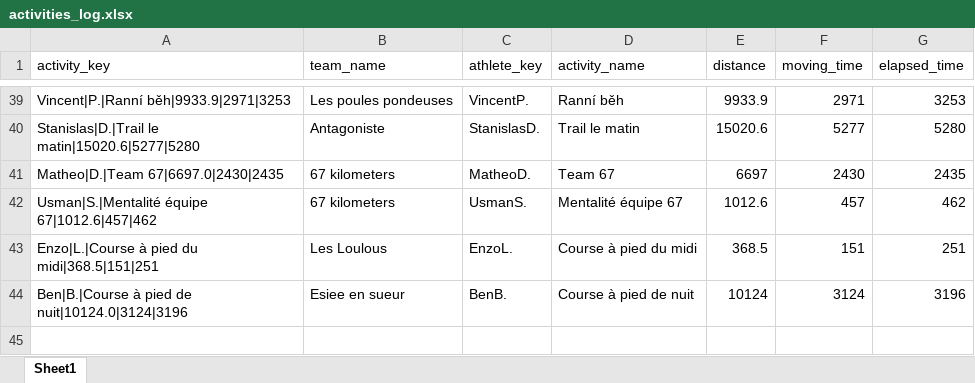
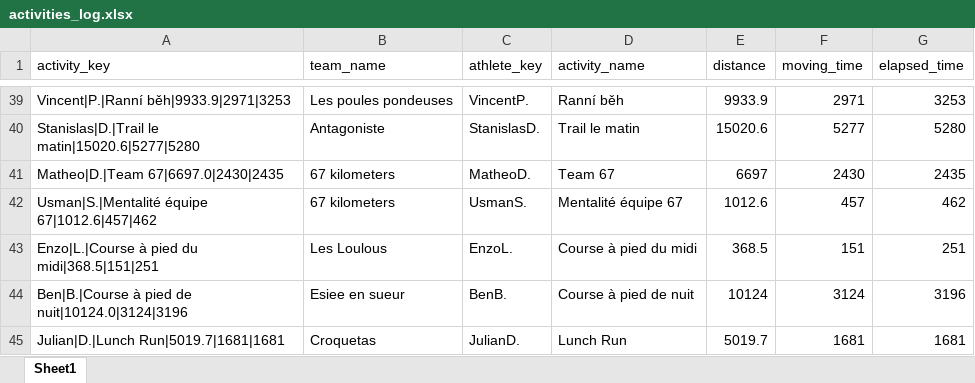
Before and after one commit to theodtl/running_team_vs, an Excel workbook: data/activities_log.xlsx, sheet Sheet1, drawn as a sheet; only a part is shown, gaps mark what is left out; values as stored, in another font and other column widths than the file's, no borders; the diff names each change by its address in the sheet, - before the commit and + after, or states it on an @@ line.

Commit message:
Update Strava data and site

```diff
--- a/data/activities_log.xlsx (sheet Sheet1)
+++ b/data/activities_log.xlsx (sheet Sheet1)
+row 45: Julian|D.|Lunch Run|5019.7|1681|1681 | Croquetas | JulianD. | Lunch Run | 5019.7 | 1681 | 1681
```
Also changed, not shown: data/distances.xlsx, data/processed_activities.xlsx, 2 other files.
